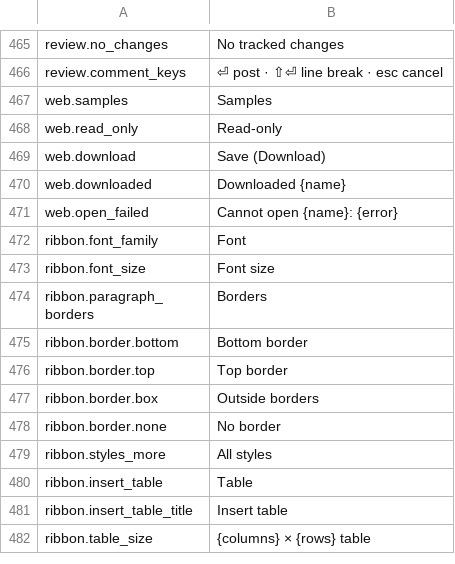
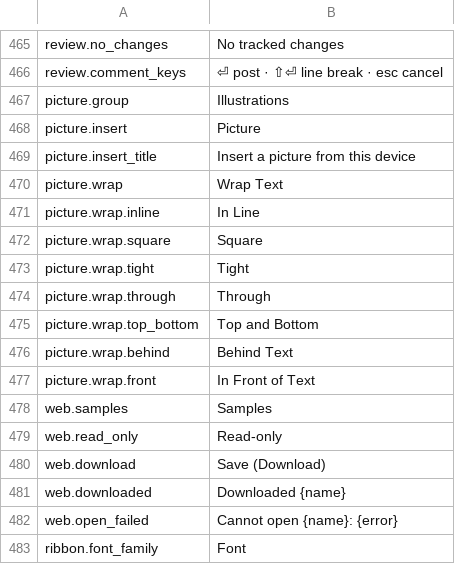
Before and after one commit to jade-rs/jade-office, a TSV file: crates/jade-gpui-app/i18n/en.tsv, drawn as a sheet; only a part is shown, gaps mark what is left out; the shorter side is filled out with more unchanged rows; the diff names each change by its address in the sheet, - before the commit and + after, or states it on an @@ line.

```diff
--- a/crates/jade-gpui-app/i18n/en.tsv
+++ b/crates/jade-gpui-app/i18n/en.tsv
+row 467: picture.group | Illustrations
+row 468: picture.insert | Picture
+row 469: picture.insert_title | Insert a picture from this device
+row 470: picture.wrap | Wrap Text
+row 471: picture.wrap.inline | In Line
+row 472: picture.wrap.square | Square
+row 473: picture.wrap.tight | Tight
+row 474: picture.wrap.through | Through
+row 475: picture.wrap.top_bottom | Top and Bottom
+row 476: picture.wrap.behind | Behind Text
+row 477: picture.wrap.front | In Front of Text
```
Also changed, not shown: crates/jade-gpui-app/i18n/ja.tsv, 13 other files.
